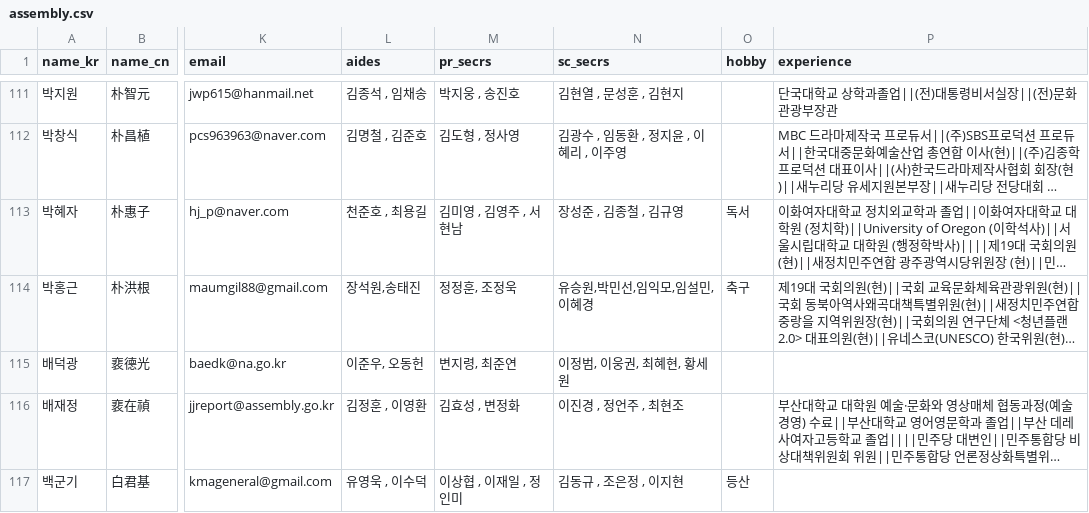
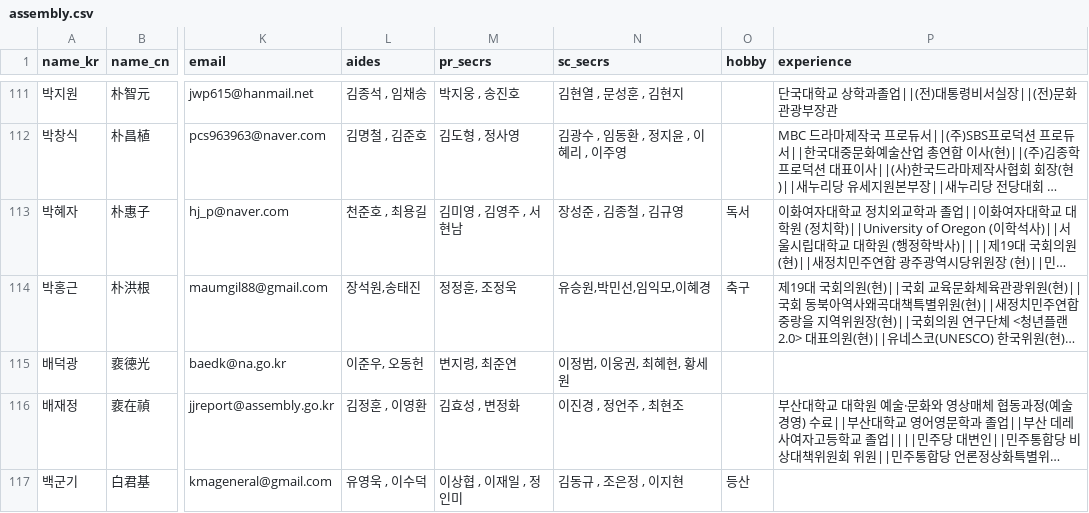
Before and after one commit to teampopong/data-assembly, a CSV file: assembly.csv, drawn as a sheet; only a part is shown, gaps mark what is left out; long unchanged cells end in …; the diff covers the shown part only; the diff names each change by its address in the sheet, - before the commit and + after, or states it on an @@ line.

```diff
--- a/assembly.csv
+++ b/assembly.csv
-N114 (sc_secrs): 유승원,박민선,임익모,임설민,이혜경
+N114 (sc_secrs): 유승원,박민선,임익모,이혜경
```
Also changed, not shown: 3 edited cells elsewhere in this file, committees/committee_list_기획재정위원회.csv, committees/committee_list_보건복지위원회.csv, 2 other files.
